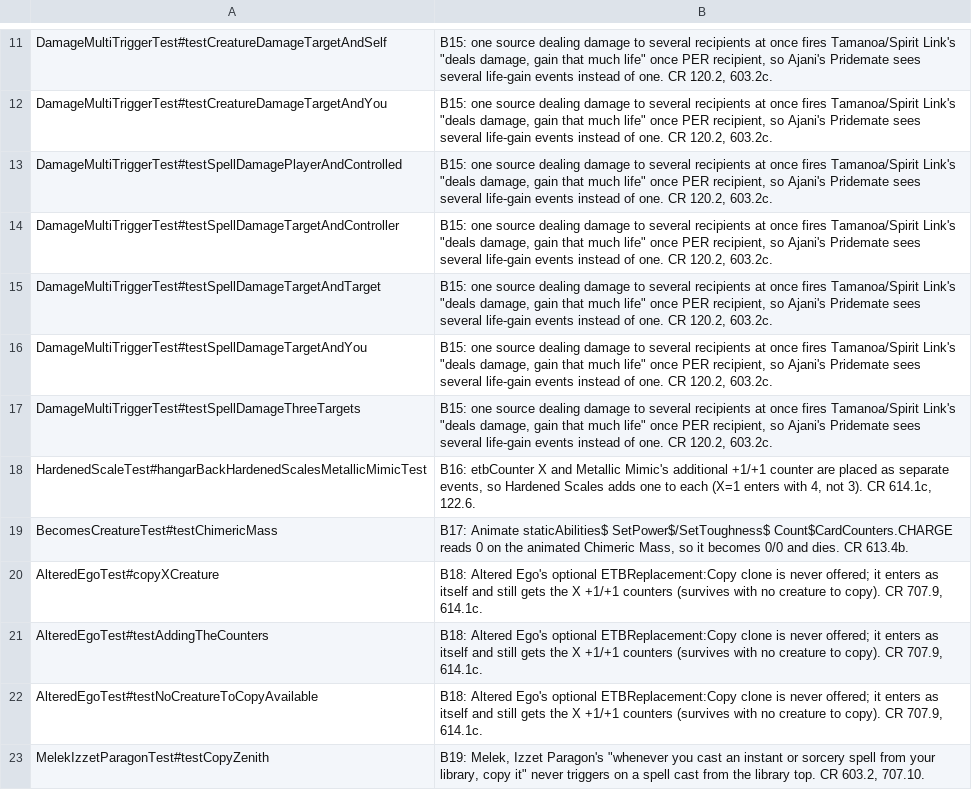
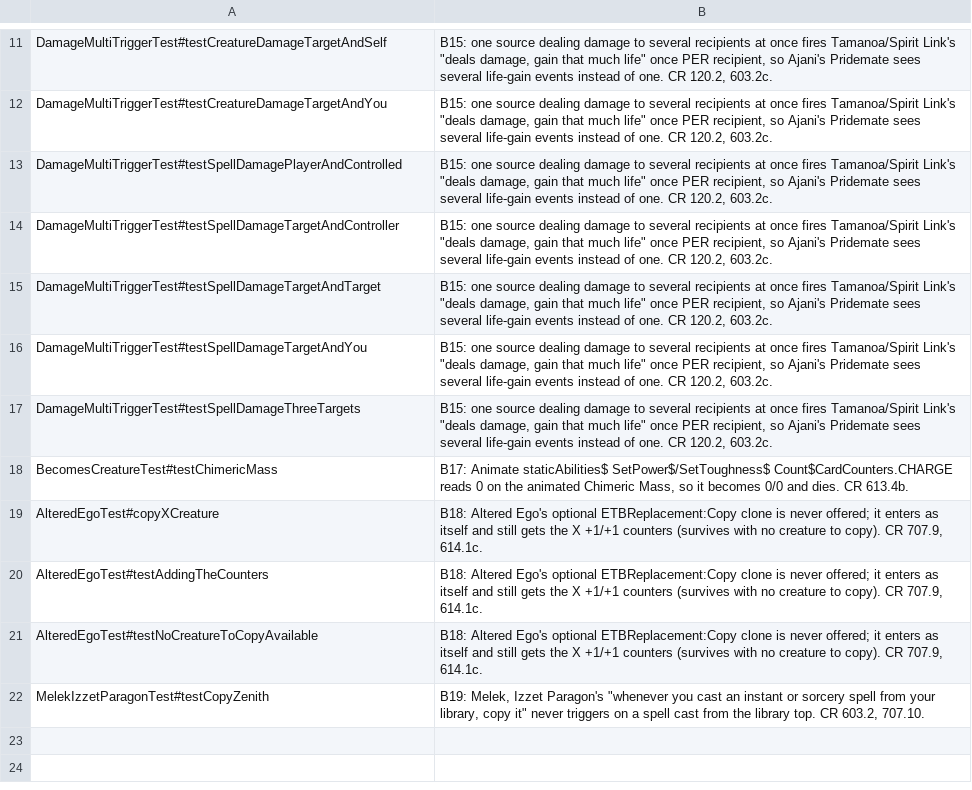
Before and after one commit to WillWroble/gorge, a TSV file: cmd/xmageport/known_bugs.tsv, drawn as a sheet; only a part is shown, gaps mark what is left out; the diff names each change by its address in the sheet, - before the commit and + after, or states it on an @@ line.

Commit message:
fix(rules): fold lent ETB counter riders into the entry's one counter event
A rider another permanent lends the entering object (Metallic Mimic's
additional +1/+1 counter, Grumgully, Bramblewood Paragon) ran as its own
Updated body after the entry, so an AddCounter modifier such as Hardened
Scales applied to each placement: Hangarback Walker X=1 entered with 4,
not 3. The entry fold now absorbs mandatory foreign Defined$ ReplacedCard
PutCounter|ETB$ True bodies into the same-kind grant (CR 614.1c, 122.6),
for card entries and minted tokens alike. TestHeads unmoved.

Remainder: an object's OWN separate same-kind bodies still settle as one
grant each (pinned by TestEntryCounterStageReplacementBodyTwoGrants).

```diff
--- a/cmd/xmageport/known_bugs.tsv
+++ b/cmd/xmageport/known_bugs.tsv
-row 18: HardenedScaleTest#hangarBackHardenedScalesMetallicMimicTest | B16: etbCounter X and Metallic Mimic's additional +1/+1 counter are placed as separate events, so Hardened Scales adds one to each (X=1 enters with 4, not 3). CR 614.1c, 122.6.
```
Also changed, not shown: 4 other files.
